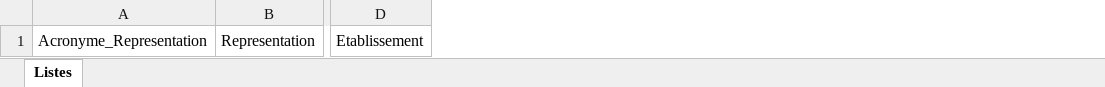
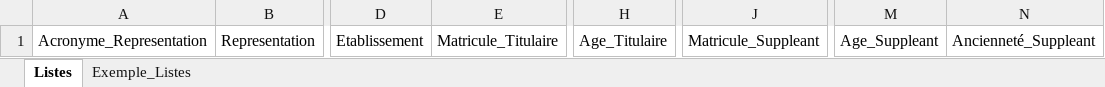
Before and after one commit to sokens1/Ohitu, an Excel workbook: public/modele_listes.xlsx, sheet Listes, drawn as a sheet; only a part is shown, gaps mark what is left out; values as stored, in another font and other column widths than the file's, no borders; the diff names each change by its address in the sheet, - before the commit and + after, or states it on an @@ line.

```diff
--- a/public/modele_listes.xlsx (sheet Listes)
+++ b/public/modele_listes.xlsx (sheet Listes)
+sheet tab: Exemple_Listes
+column E, row 1: Matricule_Titulaire
+column H, row 1: Age_Titulaire
+column J, row 1: Matricule_Suppleant
+column M, row 1: Age_Suppleant
+column N, row 1: Ancienneté_Suppleant
```
Also changed, not shown: 2 other files.
